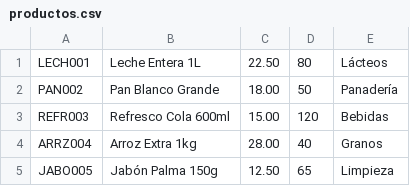
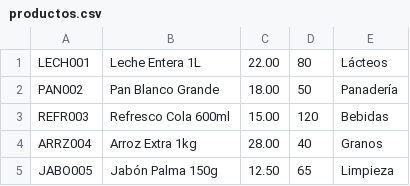
Before and after one commit to CarlosAprezaGutierrez-2C/Proyecto-Integrador, a CSV file: integradora/data/productos.csv, drawn as a sheet.

```diff
--- a/integradora/data/productos.csv
+++ b/integradora/data/productos.csv
@@ -1,2 +1,2 @@
-LECH001,Leche Entera 1L,22.50,80,Lácteos
+LECH001,Leche Entera 1L,22.00,80,Lácteos
 PAN002,Pan Blanco Grande,18.00,50,Panadería
```
Also changed, not shown: 20 other files.
